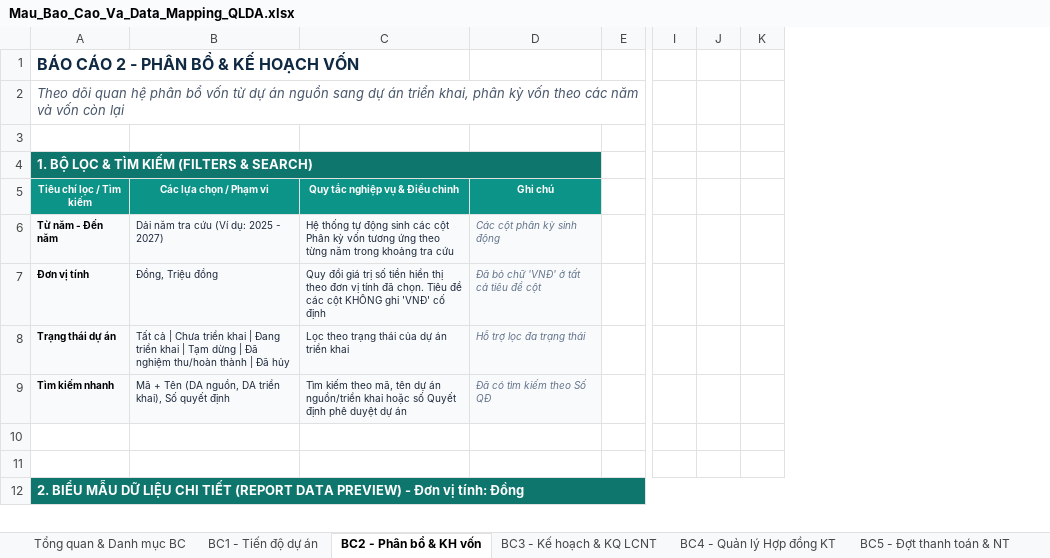
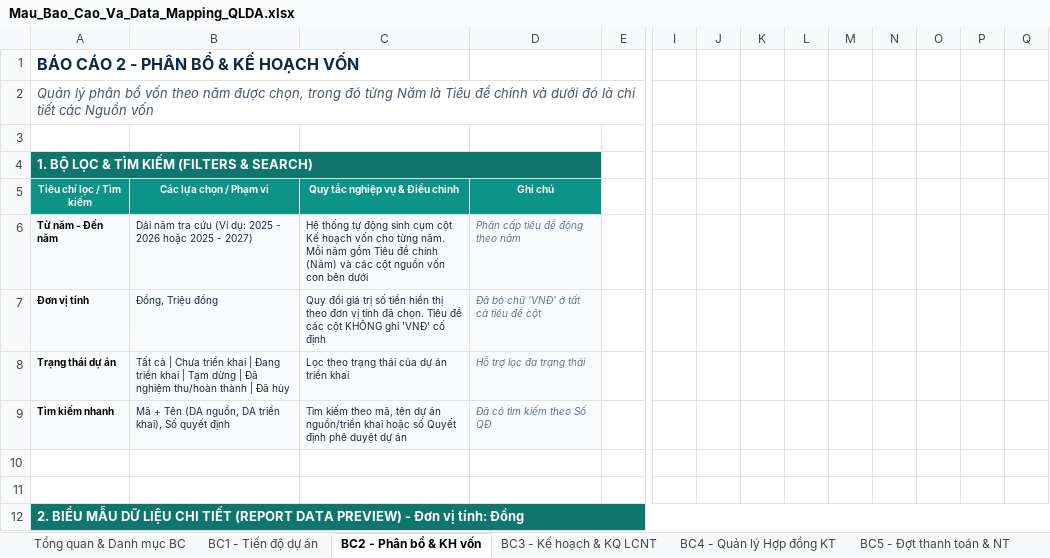
Before and after one commit to long3012002/Contract_Management, an Excel workbook: docs/Mau_Bao_Cao_Va_Data_Mapping_QLDA.xlsx, sheet BC2 - Phân bổ & KH vốn, drawn as a sheet; only a part is shown, gaps mark what is left out; values as stored, in another font and other column widths than the file's, no borders; the diff covers the shown part only; the diff names each change by its address in the sheet, - before the commit and + after, or states it on an @@ line.

```diff
--- a/docs/Mau_Bao_Cao_Va_Data_Mapping_QLDA.xlsx (sheet BC2 - Phân bổ & KH vốn)
+++ b/docs/Mau_Bao_Cao_Va_Data_Mapping_QLDA.xlsx (sheet BC2 - Phân bổ & KH vốn)
+column J, empty
+column K, empty
+column L, empty
+column N, empty
+column O, empty
+column P, empty
-A2 (Tiêu chí lọc / Tìm kiếm): Theo dõi quan hệ phân bổ vốn từ dự án nguồn sang dự án triển khai, phân kỳ vốn theo các năm và vốn còn lại
+A2 (Tiêu chí lọc / Tìm kiếm): Quản lý phân bổ vốn theo năm được chọn, trong đó từng Năm là Tiêu đề chính và dưới đó là chi tiết các Nguồn vốn
-B6 (Các lựa chọn / Phạm vi): Dải năm tra cứu (Ví dụ: 2025 - 2027)
+B6 (Các lựa chọn / Phạm vi): Dải năm tra cứu (Ví dụ: 2025 - 2026 hoặc 2025 - 2027)
-C6 (Quy tắc nghiệp vụ & Điều chỉnh): …động sinh các cột Phân kỳ vốn tương ứng theo từng năm trong khoảng tra cứu
+C6 (Quy tắc nghiệp vụ & Điều chỉnh): …động sinh cụm cột Kế hoạch vốn cho từng năm. Mỗi năm gồm Tiêu đề chính (Năm) và các cột nguồn vốn con bên dưới
-D6 (Ghi chú): Các cột phân kỳ sinh động
+D6 (Ghi chú): Phân cấp tiêu đề động theo năm
```
Also changed, not shown: 11 added rows, 31 edited cells, cell formats and merged cells elsewhere in this sheet, sheet Biểu 02.A - Báo cáo Đầu tư, sheet BC1 - Tiến độ dự án, sheet Tổng quan & Danh mục BC, sheet Quy tắc sinh mã & Danh mục, docs/Mẫu_số_02A_TTCNTT_Quý_III_2026_3763.xlsx, 17 other files.
